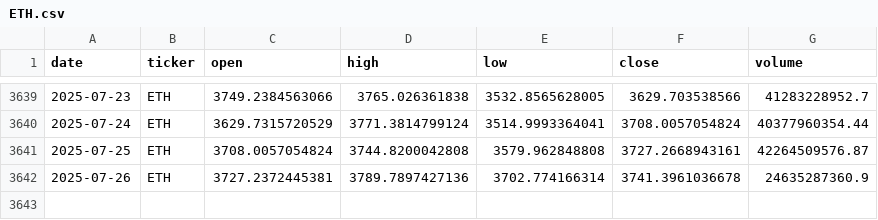
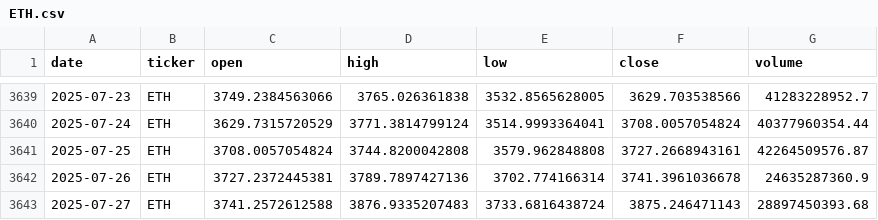
Before and after one commit to gvswann/Crypto-Demo-Kaggle-Downloader-MK.-II, a CSV file: data/ETH.csv, drawn as a sheet; only a part is shown, gaps mark what is left out.

```diff
--- a/data/ETH.csv
+++ b/data/ETH.csv
@@ -3642 +3642,2 @@ date,ticker,open,high,low,close,volume
 2025-07-26,ETH,3727.2372445381,3789.7897427136,3702.774166314,3741.3961036678,24635287360.9
+2025-07-27,ETH,3741.2572612588,3876.9335207483,3733.6816438724,3875.246471143,28897450393.68
```
Also changed, not shown: data/BNB.csv, data/BTC.csv, 15 other files.
